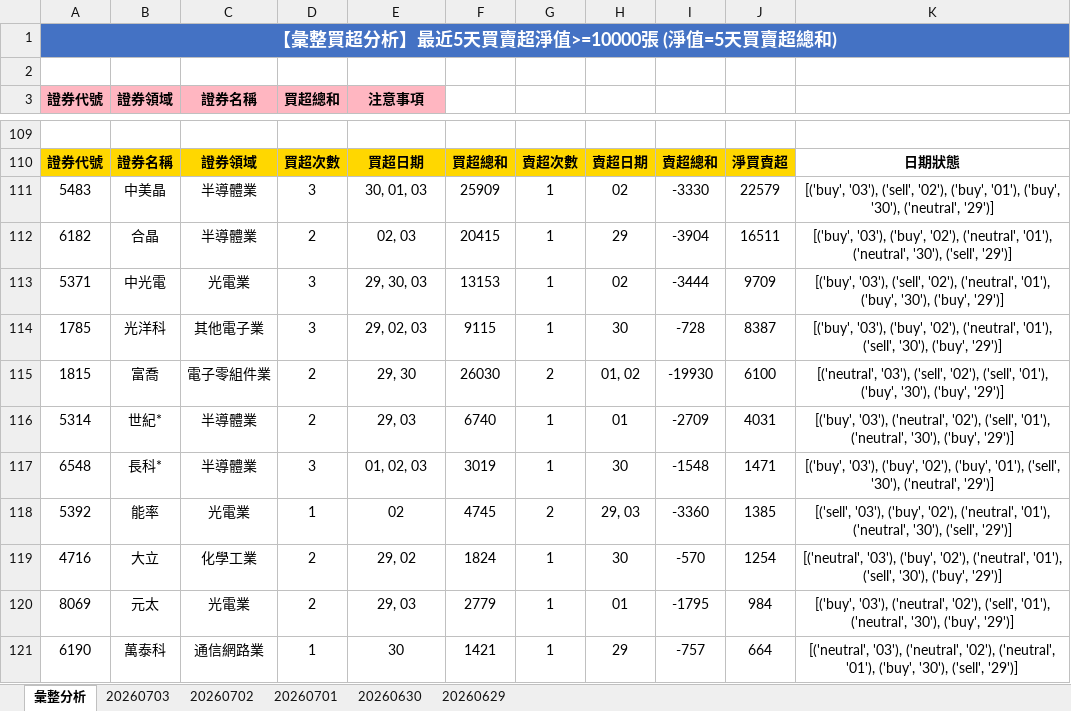
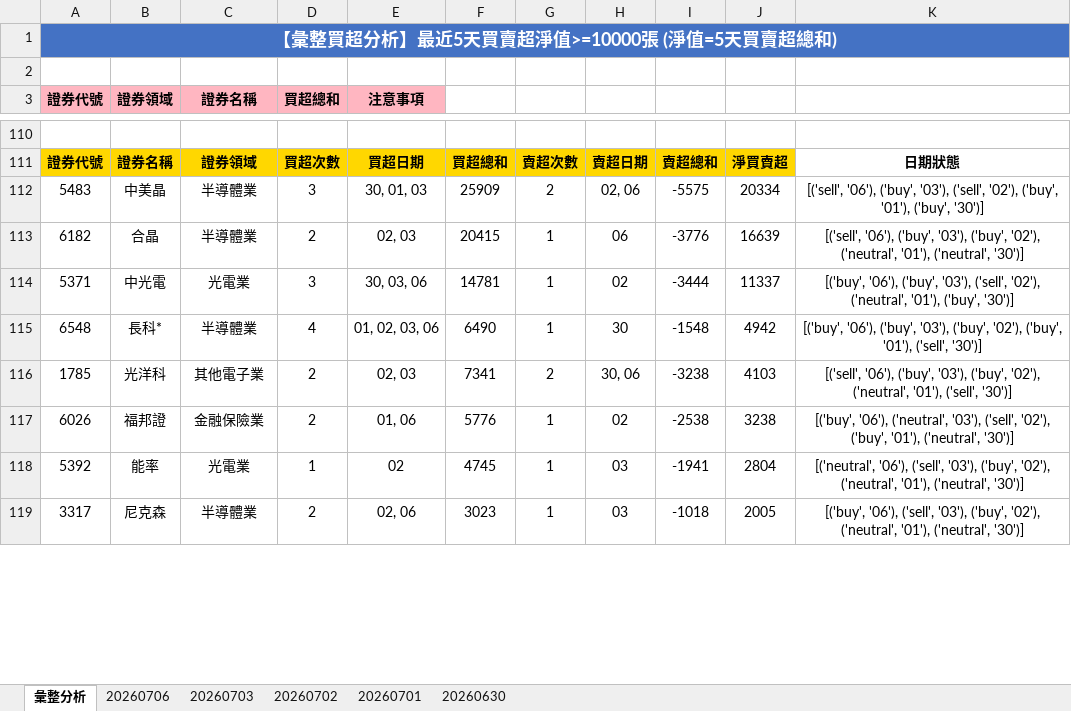
Before and after one commit to ccupcpop/GetDailyStock, an Excel workbook: StockInfo/otc_analysis_result.xlsx, sheet 彙整分析, drawn as a sheet; only a part is shown, gaps mark what is left out; values as stored, in another font and other column widths than the file's, no borders; removed rows and columns are numbered as before the commit, all else as after; the diff covers the shown part only; the diff names each change by its address in the sheet, - before the commit and + after, or states it on an @@ line.

```diff
--- a/StockInfo/otc_analysis_result.xlsx (sheet 彙整分析)
+++ b/StockInfo/otc_analysis_result.xlsx (sheet 彙整分析)
-sheet tab: 20260629
+sheet tab: 20260706
-G112: 1
+G112: 2
-H112: 02
+H112: 02, 06
-I112: -3330
+I112: -5575
-J112: 22579
+J112: 20334
-K112: [('buy', '03'), ('sell', '02'), ('buy', '01'), ('buy', '30'), ('neutral', '29')]
+K112: [('sell', '06'), ('buy', '03'), ('sell', '02'), ('buy', '01'), ('buy', '30')]
-H113: 29
+H113: 06
-I113: -3904
+I113: -3776
-J113: 16511
+J113: 16639
-K113: [('buy', '03'), ('buy', '02'), ('neutral', '01'), ('neutral', '30'), ('sell', '29')]
+K113: [('sell', '06'), ('buy', '03'), ('buy', '02'), ('neutral', '01'), ('neutral', '30')]
-E114 (注意事項): 29, 30, 03
+E114 (注意事項): 30, 03, 06
-F114: 13153
+F114: 14781
-J114: 9709
+J114: 11337
-K114: [('buy', '03'), ('sell', '02'), ('neutral', '01'), ('buy', '30'), ('buy', '29')]
+K114: [('buy', '06'), ('buy', '03'), ('sell', '02'), ('neutral', '01'), ('buy', '30')]
-row 114: 1785 | 光洋科 | 其他電子業 | 3 | 29, 02, 03 | 9115 | 1 | 30 | -728 | 8387 | [('buy', '03'), ('buy', '02'), ('neutral', '01'), ('sell', '30'), ('buy', '29')]
-row 115: 1815 | 富喬 | 電子零組件業 | 2 | 29, 30 | 26030 | 2 | 01, 02 | -19930 | 6100 | [('neutral', '03'), ('sell', '02'), ('sell', '01'), ('buy', '30'), ('buy', '29')]
-row 116: 5314 | 世紀* | 半導體業 | 2 | 29, 03 | 6740 | 1 | 01 | -2709 | 4031 | [('buy', '03'), ('neutral', '02'), ('sell', '01'), ('neutral', '30'), ('buy', '29')]
-D115 (買超總和): 3
+D115 (買超總和): 4
-E115 (注意事項): 01, 02, 03
+E115 (注意事項): 01, 02, 03, 06
-F115: 3019
+F115: 6490
-J115: 1471
+J115: 4942
-K115: [('buy', '03'), ('buy', '02'), ('buy', '01'), ('sell', '30'), ('neutral', '29')]
+K115: [('buy', '06'), ('buy', '03'), ('buy', '02'), ('buy', '01'), ('sell', '30')]
+row 116: 1785 | 光洋科 | 其他電子業 | 2 | 02, 03 | 7341 | 2 | 30, 06 | -3238 | 4103 | [('sell', '06'), ('buy', '03'), ('buy', '02'), ('neutral', '01'), ('sell', '30')]
+row 117: 6026 | 福邦證 | 金融保險業 | 2 | 01, 06 | 5776 | 1 | 02 | -2538 | 3238 | [('buy', '06'), ('neutral', '03'), ('sell', '02'), ('buy', '01'), ('neutral', '30')]
-G118: 2
+G118: 1
-H118: 29, 03
+H118: 03
-I118: -3360
+I118: -1941
-J118: 1385
+J118: 2804
-K118: [('sell', '03'), ('buy', '02'), ('neutral', '01'), ('neutral', '30'), ('sell', '29')]
+K118: [('neutral', '06'), ('sell', '03'), ('buy', '02'), ('neutral', '01'), ('neutral', '30')]
-row 119: 4716 | 大立 | 化學工業 | 2 | 29, 02 | 1824 | 1 | 30 | -570 | 1254 | [('neutral', '03'), ('buy', '02'), ('neutral', '01'), ('sell', '30'), ('buy', '29')]
-row 120: 8069 | 元太 | 光電業 | 2 | 29, 03 | 2779 | 1 | 01 | -1795 | 984 | [('buy', '03'), ('neutral', '02'), ('sell', '01'), ('neutral', '30'), ('buy', '29')]
-row 121: 6190 | 萬泰科 | 通信網路業 | 1 | 30 | 1421 | 1 | 29 | -757 | 664 | [('neutral', '03'), ('neutral', '02'), ('neutral', '01'), ('buy', '30'), ('sell', '29')]
+row 119: 3317 | 尼克森 | 半導體業 | 2 | 02, 06 | 3023 | 1 | 03 | -1018 | 2005 | [('buy', '06'), ('sell', '03'), ('buy', '02'), ('neutral', '01'), ('neutral', '30')]
```
Also changed, not shown: 61 added rows, 58 removed rows, 1 moved row and 28 edited cells elsewhere in this sheet, sheet 20260703, StockInfo/tse_analysis_result.xlsx, 11 other files.
